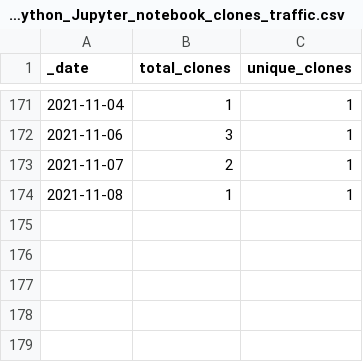
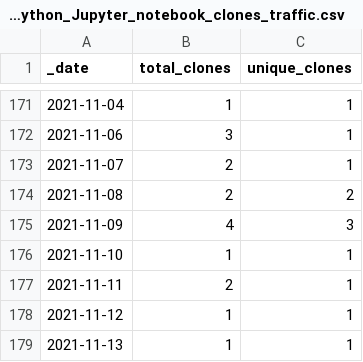
Before and after one commit to Living-with-machines/github_stats_report, a CSV file: clone_data/D3_JS_viz_in_a_Python_Jupyter_notebook_clones_traffic.csv, drawn as a sheet; only a part is shown, gaps mark what is left out.

```diff
--- a/clone_data/D3_JS_viz_in_a_Python_Jupyter_notebook_clones_traffic.csv
+++ b/clone_data/D3_JS_viz_in_a_Python_Jupyter_notebook_clones_traffic.csv
@@ -173,2 +173,7 @@ _date,total_clones,unique_clones
 2021-11-07,2,1
-2021-11-08,1,1
+2021-11-08,2,2
+2021-11-09,4,3
+2021-11-10,1,1
+2021-11-11,2,1
+2021-11-12,1,1
+2021-11-13,1,1
```
Also changed, not shown: clone_data/DeezyMatch_clones_traffic.csv, clone_data/LwM_SIGSPATIAL2020_ToponymMatching_clones_traffic.csv, 26 other files.
